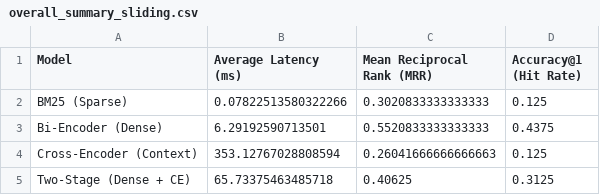
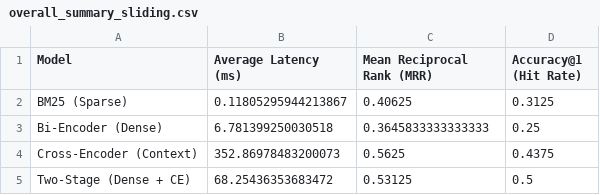
Before and after one commit to thanhnhat31/finalproject.mlops.group9.msa29hcm, a CSV file: nlp/data/evaluation_results/overall_summary_sliding.csv, drawn as a sheet.

```diff
--- a/nlp/data/evaluation_results/overall_summary_sliding.csv
+++ b/nlp/data/evaluation_results/overall_summary_sliding.csv
@@ -1,5 +1,5 @@
 Model,Average Latency (ms),Mean Reciprocal Rank (MRR),Accuracy@1 (Hit Rate)
-BM25 (Sparse),0.07822513580322266,0.3020833333333333,0.125
-Bi-Encoder (Dense),6.29192590713501,0.5520833333333333,0.4375
-Cross-Encoder (Context),353.12767028808594,0.26041666666666663,0.125
-Two-Stage (Dense + CE),65.73375463485718,0.40625,0.3125
+BM25 (Sparse),0.11805295944213867,0.40625,0.3125
+Bi-Encoder (Dense),6.781399250030518,0.3645833333333333,0.25
+Cross-Encoder (Context),352.86978483200073,0.5625,0.4375
+Two-Stage (Dense + CE),68.25436353683472,0.53125,0.5
```
Also changed, not shown: nlp/data/evaluation_results/category_breakdown_semantic.csv, nlp/data/evaluation_results/detailed_results_paragraph.csv, 17 other files.
